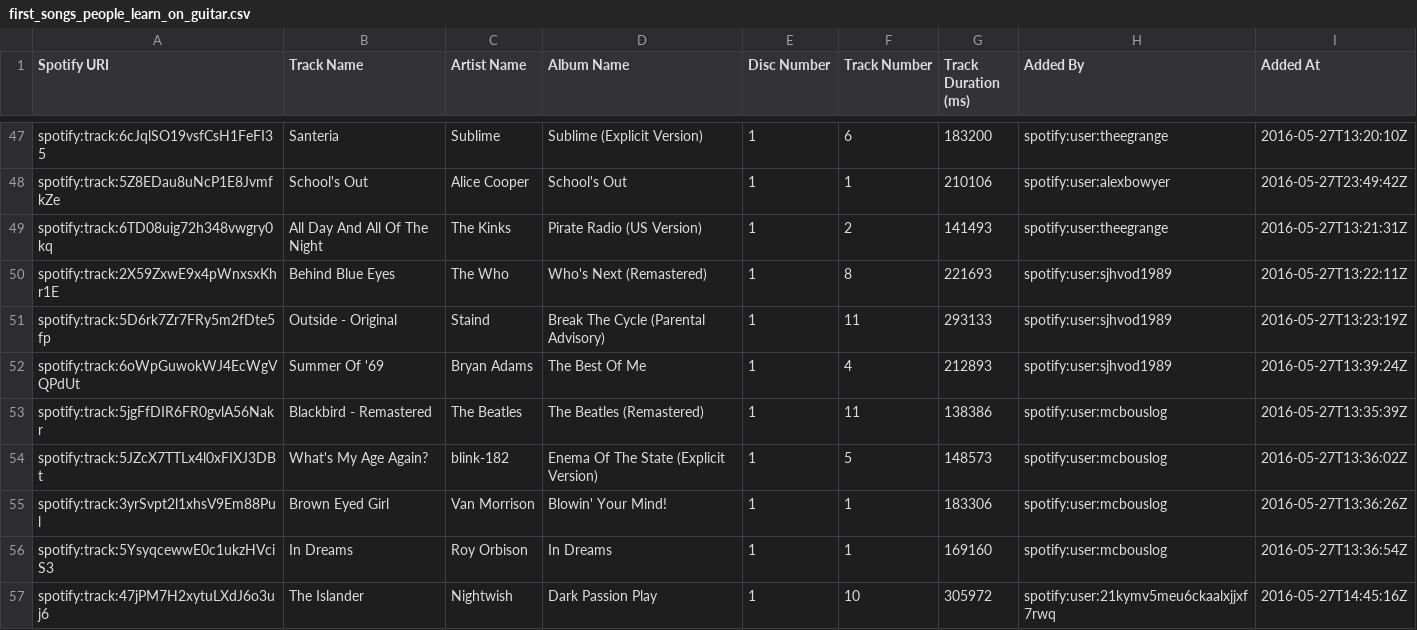
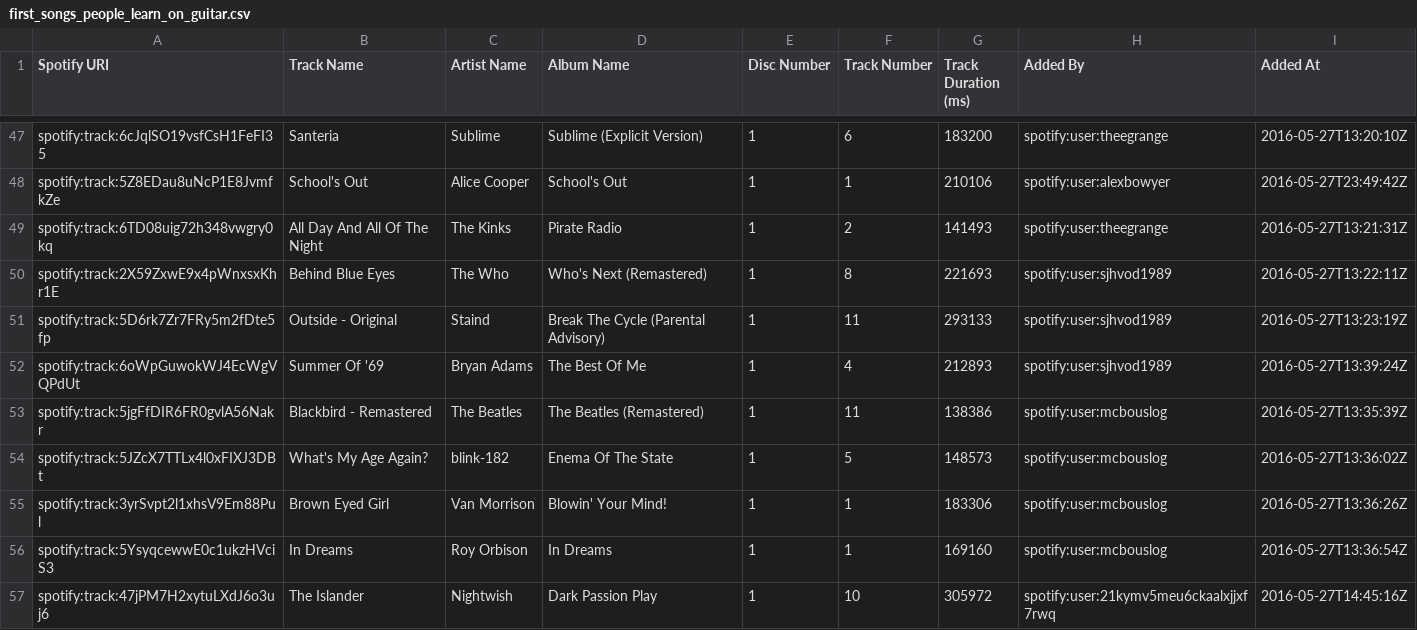
Before and after one commit to zooniverse/zootunes-backup, a CSV file: first_songs_people_learn_on_guitar.csv, drawn as a sheet; only a part is shown, gaps mark what is left out.

```diff
--- a/first_songs_people_learn_on_guitar.csv
+++ b/first_songs_people_learn_on_guitar.csv
@@ -48,3 +48,3 @@
 "spotify:track:5Z8EDau8uNcP1E8JvmfkZe","School's Out","Alice Cooper","School's Out","1","1","210106","spotify:user:alexbowyer","2016-05-27T23:49:42Z"
-"spotify:track:6TD08uig72h348vwgry0kq","All Day And All Of The Night","The Kinks","Pirate Radio (US Version)","1","2","141493","spotify:user:theegrange","2016-05-27T13:21:31Z"
+"spotify:track:6TD08uig72h348vwgry0kq","All Day And All Of The Night","The Kinks","Pirate Radio","1","2","141493","spotify:user:theegrange","2016-05-27T13:21:31Z"
 "spotify:track:2X59ZxwE9x4pWnxsxKhr1E","Behind Blue Eyes","The Who","Who's Next (Remastered)","1","8","221693","spotify:user:sjhvod1989","2016-05-27T13:22:11Z"
@@ -53,3 +53,3 @@
 "spotify:track:5jgFfDIR6FR0gvlA56Nakr","Blackbird - Remastered","The Beatles","The Beatles (Remastered)","1","11","138386","spotify:user:mcbouslog","2016-05-27T13:35:39Z"
-"spotify:track:5JZcX7TTLx4l0xFIXJ3DBt","What's My Age Again?","blink-182","Enema Of The State (Explicit Version)","1","5","148573","spotify:user:mcbouslog","2016-05-27T13:36:02Z"
+"spotify:track:5JZcX7TTLx4l0xFIXJ3DBt","What's My Age Again?","blink-182","Enema Of The State","1","5","148573","spotify:user:mcbouslog","2016-05-27T13:36:02Z"
 "spotify:track:3yrSvpt2l1xhsV9Em88Pul","Brown Eyed Girl","Van Morrison","Blowin' Your Mind!","1","1","183306","spotify:user:mcbouslog","2016-05-27T13:36:26Z"
```
Also changed, not shown: unrequited_spotify_love.csv, 8 other files.
